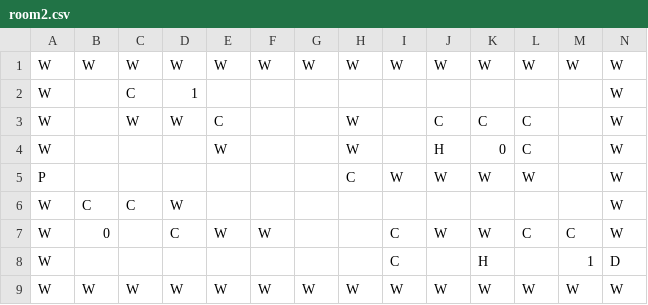
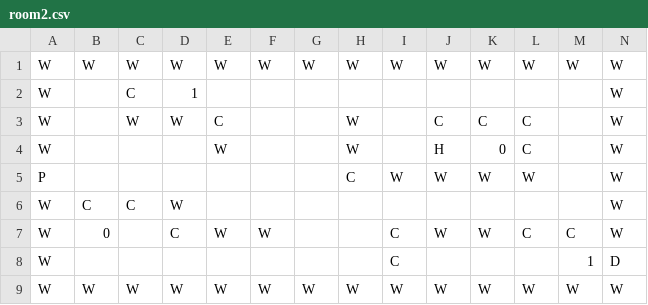
Before and after one commit to AnlayKor/Pygame-Project, a CSV file: data/levels/level1/room2.csv, drawn as a sheet.

Commit message:
Update room2.csv

```diff
--- a/data/levels/level1/room2.csv
+++ b/data/levels/level1/room2.csv
@@ -7,3 +7,3 @@ W,C,C,W, , , , , , , , , ,W
 W,0, ,C,W,W, , ,C,W,W,C,C,W
-W, , , , , , , ,C, ,H, ,1,D
+W, , , , , , , ,C, , , ,1,D
 W,W,W,W,W,W,W,W,W,W,W,W,W,W
```
